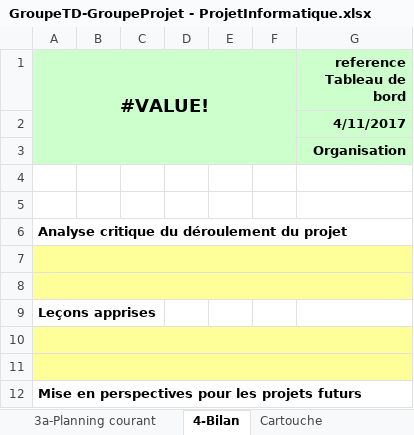
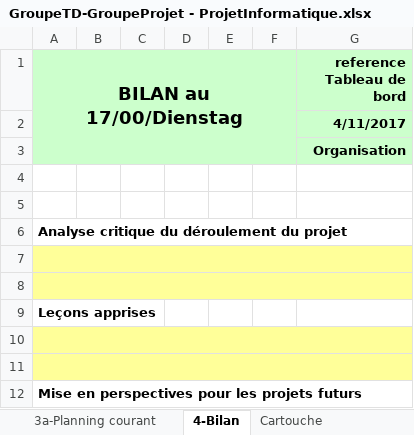
Before and after one commit to ngouadjeudunant-ux/tsp_projet_2025, an Excel workbook: tools/fichier_exel/GroupeTD-GroupeProjet - ProjetInformatique.xlsx, sheet 4-Bilan, drawn as a sheet; values as stored, in another font and other column widths than the file's, no borders; charts and pictures not drawn; the diff names each change by its address in the sheet, - before the commit and + after, or states it on an @@ line.

```diff
--- a/tools/fichier_exel/GroupeTD-GroupeProjet - ProjetInformatique.xlsx (sheet 4-Bilan)
+++ b/tools/fichier_exel/GroupeTD-GroupeProjet - ProjetInformatique.xlsx (sheet 4-Bilan)
-A1: #VALUE!
+A1: BILAN au 17/00/Dienstag
```
Also changed, not shown: sheet 2d-Planning Initial, sheet 3a-Planning courant, sheet 1b- Besoin capturé, sheet 23b- Principaux évènements, sheet 2c-WBS, sheet 23c Actions, 5 more sheets, charts or pictures.
